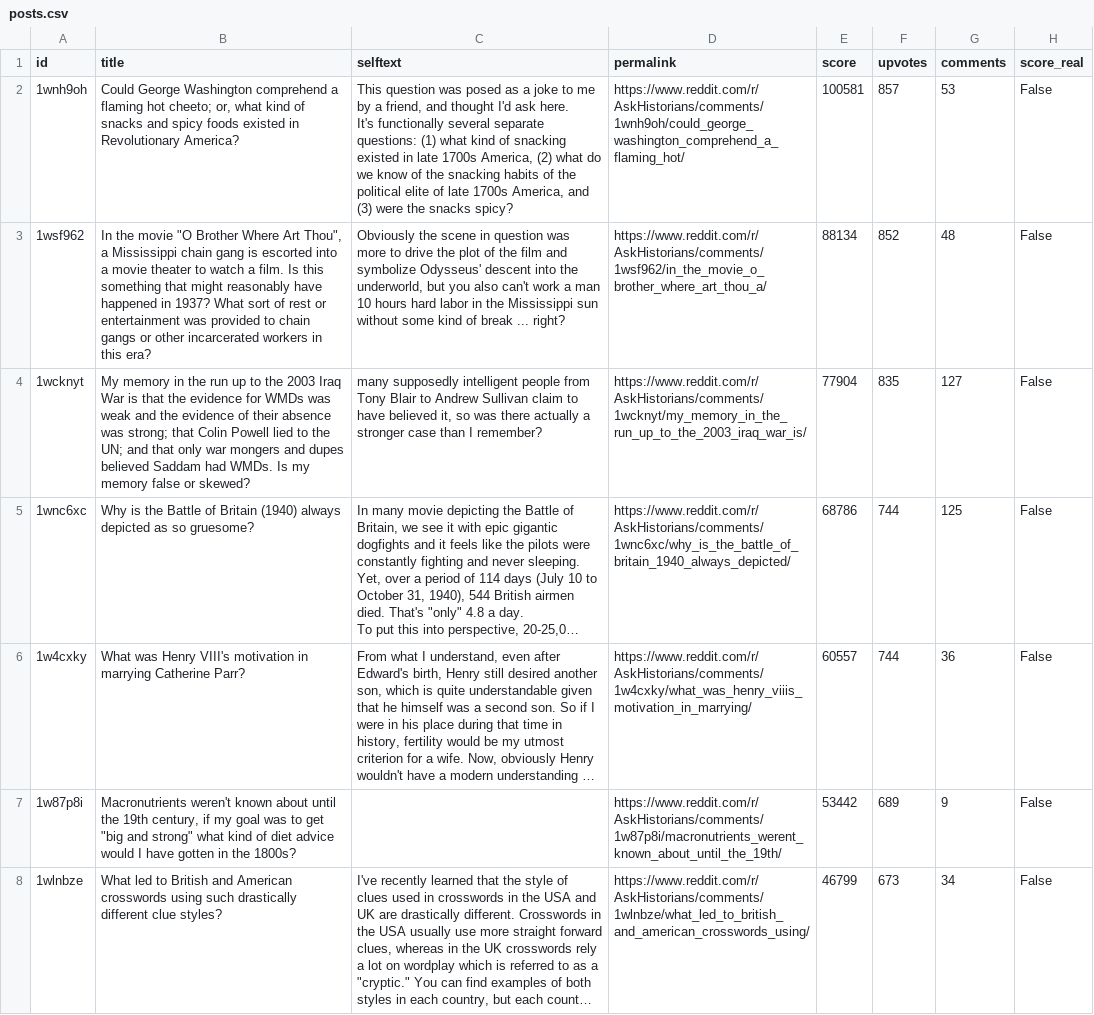
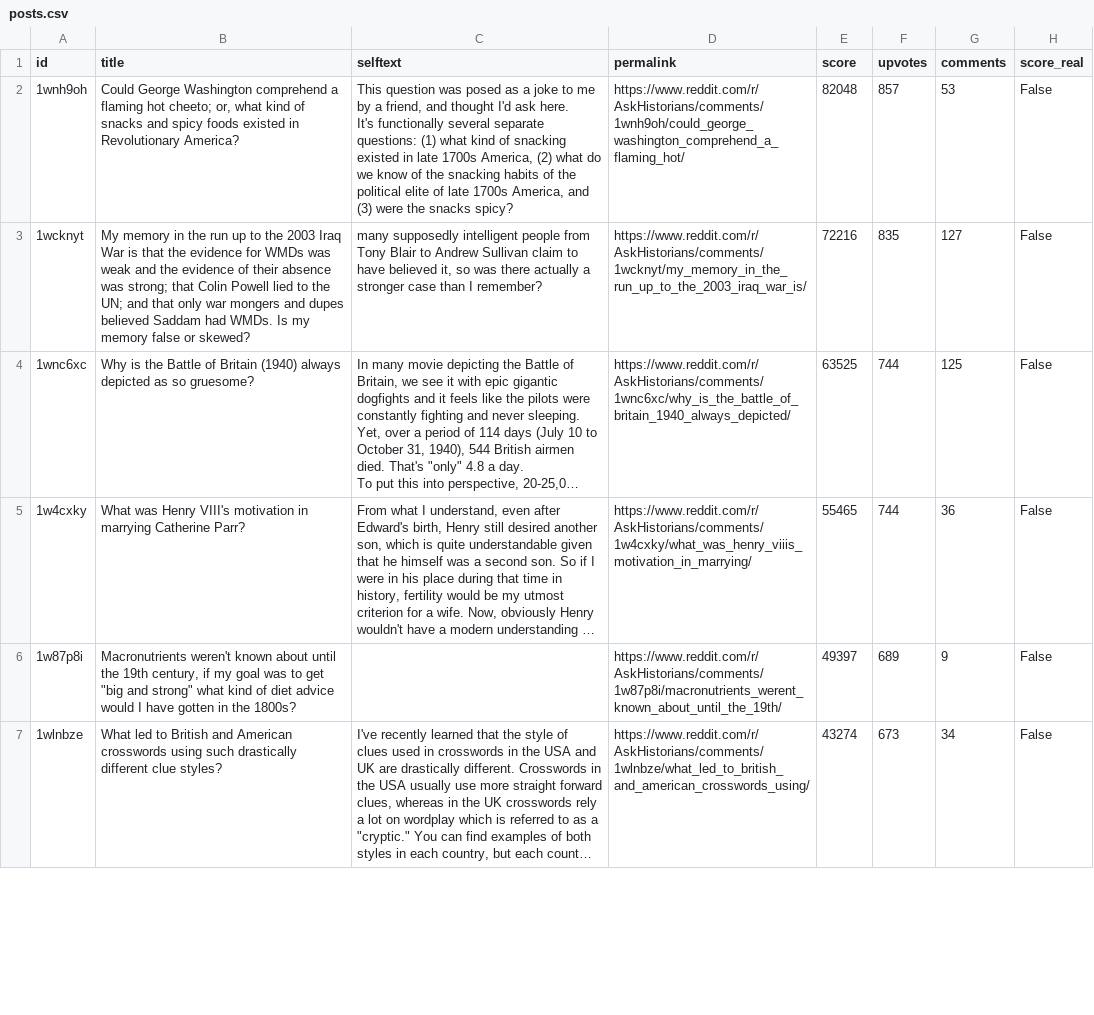
Before and after one commit to jalalchowdhury1/reddit-scraper, a CSV file: data/r_AskHistorians/posts.csv, drawn as a sheet; only a part is shown; long unchanged cells end in …; removed rows and columns are numbered as before the commit, all else as after; the diff covers the shown part only; the diff names each change by its address in the sheet, - before the commit and + after, or states it on an @@ line.

```diff
--- a/data/r_AskHistorians/posts.csv
+++ b/data/r_AskHistorians/posts.csv
-E2 (score): 100581
+E2 (score): 82048
-row 3: 1wsf962 | In the movie "O Brother Where Art Thou", a Mississippi chain gang is escorted into a movie theater to watch a film. Is this something that might reasonably have happened in 1937? What sort of rest or entertainment was provided to chain gangs or other incarcerated workers in this era? | Obviously the scene in question was more to drive the plot of the film and symbolize Odysseus' descent into the underworld, but you also can't work a man 10 hours hard labor in the Mississippi sun without some kind of break ... right? | https://www.reddit.com/r/AskHistorians/comments/1wsf962/in_the_movie_o_brother_where_art_thou_a/ | 88134 | 852 | 48 | False
-E3 (score): 77904
+E3 (score): 72216
-E4 (score): 68786
+E4 (score): 63525
-E5 (score): 60557
+E5 (score): 55465
-E6 (score): 53442
+E6 (score): 49397
-E7 (score): 46799
+E7 (score): 43274
```
Also changed, not shown: 5 added rows, 4 removed rows and 46 edited cells elsewhere in this file, data/r_LifeProTips/posts.csv, data/r_LifeProTips_yearly/posts.csv, 24 other files.
